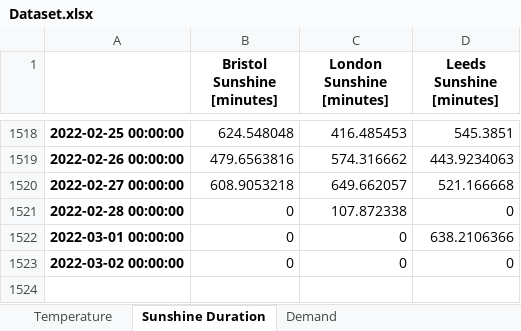
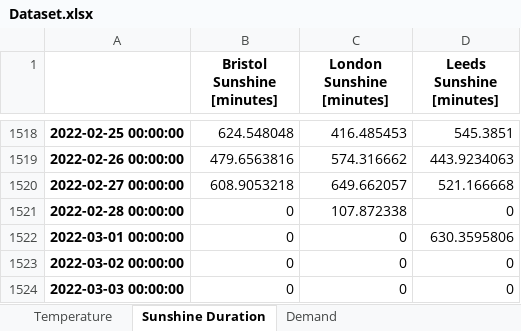
Before and after one commit to niccozagli/Forecasting_Competition, an Excel workbook: Dataset.xlsx, sheet Sunshine Duration, drawn as a sheet; only a part is shown, gaps mark what is left out; values as stored, in another font and other column widths than the file's, no borders; the diff names each change by its address in the sheet, - before the commit and + after, or states it on an @@ line.

```diff
--- a/Dataset.xlsx (sheet Sunshine Duration)
+++ b/Dataset.xlsx (sheet Sunshine Duration)
-D1522 (Leeds Sunshine [minutes]): 638.2106366
+D1522 (Leeds Sunshine [minutes]): 630.3595806
+row 1524: 2022-03-03 00:00:00 | 0 | 0 | 0
```
Also changed, not shown: sheet Temperature, sheet Demand.
